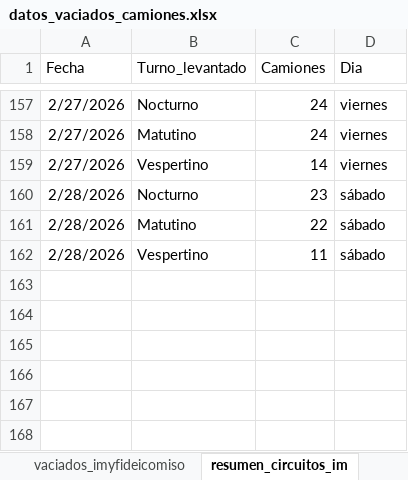
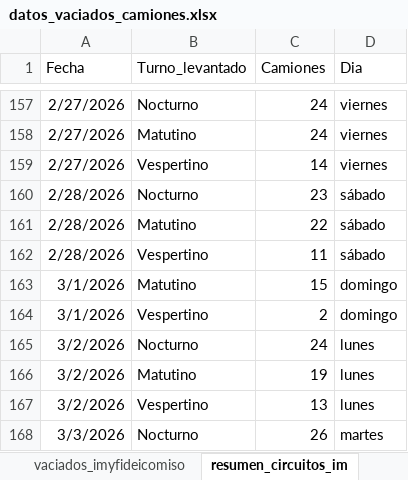
Before and after one commit to liottinicolas/APP_nuevoinforme, an Excel workbook: scripts/visitados/datos_vaciados_camiones.xlsx, sheet resumen_circuitos_im, drawn as a sheet; only a part is shown, gaps mark what is left out; values as stored, in another font and other column widths than the file's, no borders; the diff names each change by its address in the sheet, - before the commit and + after, or states it on an @@ line.

```diff
--- a/scripts/visitados/datos_vaciados_camiones.xlsx (sheet resumen_circuitos_im)
+++ b/scripts/visitados/datos_vaciados_camiones.xlsx (sheet resumen_circuitos_im)
+row 163: 3/1/2026 | Matutino | 15 | domingo
+row 164: 3/1/2026 | Vespertino | 2 | domingo
+row 165: 3/2/2026 | Nocturno | 24 | lunes
+row 166: 3/2/2026 | Matutino | 19 | lunes
+row 167: 3/2/2026 | Vespertino | 13 | lunes
+row 168: 3/3/2026 | Nocturno | 26 | martes
```
Also changed, not shown: sheet vaciados_imyfideicomiso, sheet vaciados_im, sheet resumen_im_y_fideicomiso, 26 other files.
